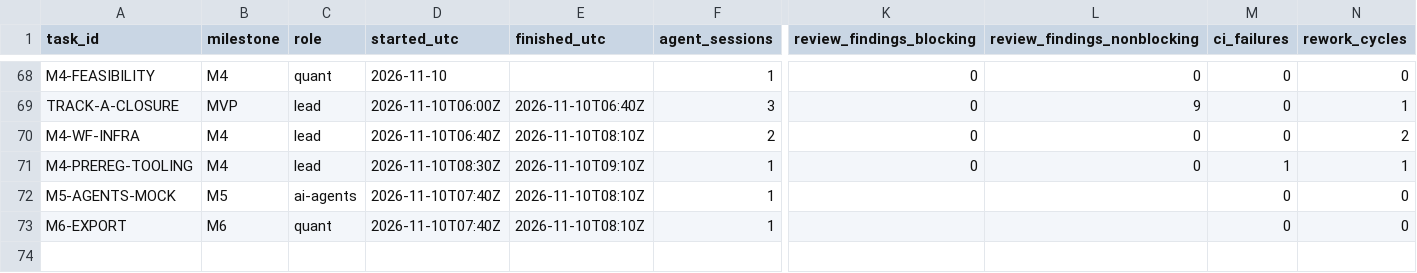
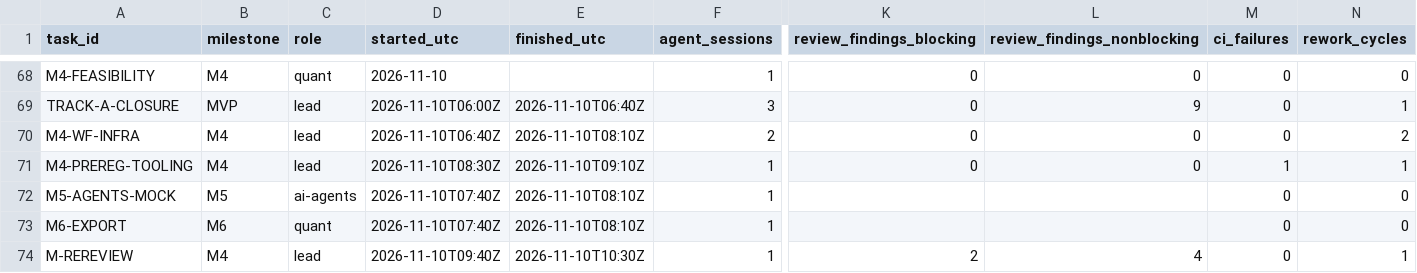
Before and after one commit to felipemartinez888/trading-system-claude, a CSV file: docs/devlog/metrics.csv, drawn as a sheet; only a part is shown, gaps mark what is left out; rows hold the shown columns only; the diff names each change by its address in the sheet, - before the commit and + after, or states it on an @@ line.

```diff
--- a/docs/devlog/metrics.csv
+++ b/docs/devlog/metrics.csv
+row 74: M-REREVIEW | M4 | lead | 2026-11-10T09:40Z | 2026-11-10T10:30Z | 1 | 2 | 4 | 0 | 1
```
Also changed, not shown: 2 other files.
